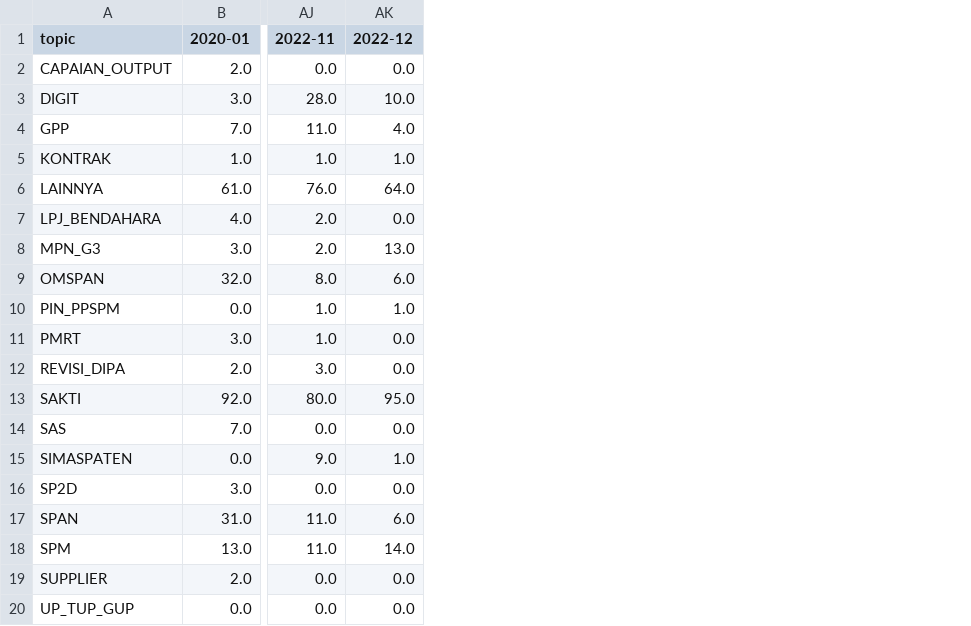
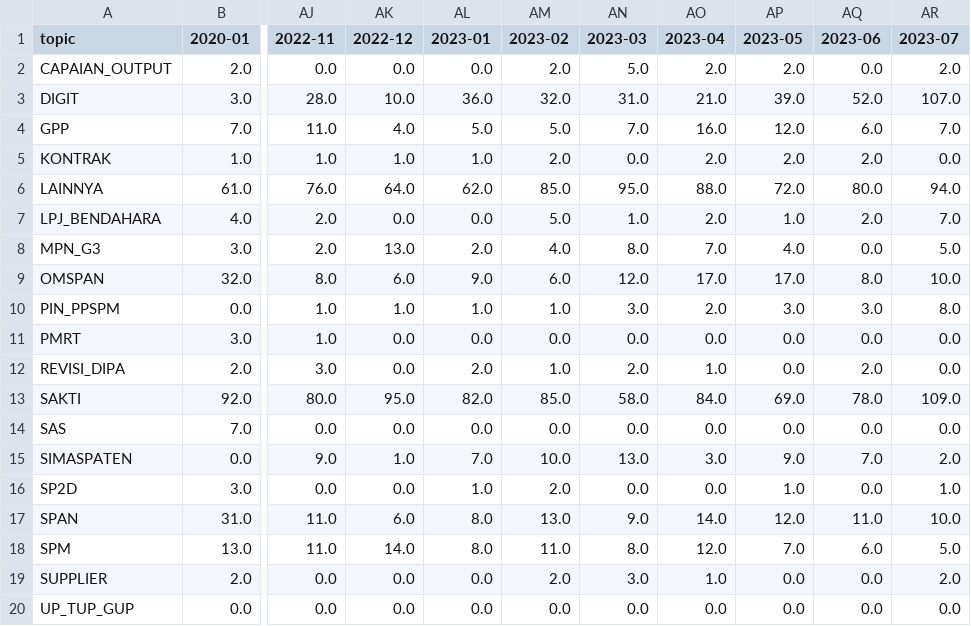
Before and after one commit to ariefkido/fiscal-service-intelligence, a CSV file: data/processed/heatmap_pivot.csv, drawn as a sheet; only a part is shown, gaps mark what is left out; the diff names each change by its address in the sheet, - before the commit and + after, or states it on an @@ line.

```diff
--- a/data/processed/heatmap_pivot.csv
+++ b/data/processed/heatmap_pivot.csv
+column AL (2023-01), rows 2-20: 0.0 | 36.0 | 5.0 | 1.0 | 62.0 | 0.0 | 2.0 | 9.0 | 1.0 | 0.0 | 2.0 | 82.0 | 0.0 | 7.0 | 1.0 | 8.0 | 8.0 | 0.0 | 0.0
+column AM (2023-02), rows 2-20: 2.0 | 32.0 | 5.0 | 2.0 | 85.0 | 5.0 | 4.0 | 6.0 | 1.0 | 0.0 | 1.0 | 85.0 | 0.0 | 10.0 | 2.0 | 13.0 | 11.0 | 2.0 | 0.0
+column AN (2023-03), rows 2-20: 5.0 | 31.0 | 7.0 | 0.0 | 95.0 | 1.0 | 8.0 | 12.0 | 3.0 | 0.0 | 2.0 | 58.0 | 0.0 | 13.0 | 0.0 | 9.0 | 8.0 | 3.0 | 0.0
+column AO (2023-04), rows 2-20: 2.0 | 21.0 | 16.0 | 2.0 | 88.0 | 2.0 | 7.0 | 17.0 | 2.0 | 0.0 | 1.0 | 84.0 | 0.0 | 3.0 | 0.0 | 14.0 | 12.0 | 1.0 | 0.0
+column AP (2023-05), rows 2-20: 2.0 | 39.0 | 12.0 | 2.0 | 72.0 | 1.0 | 4.0 | 17.0 | 3.0 | 0.0 | 0.0 | 69.0 | 0.0 | 9.0 | 1.0 | 12.0 | 7.0 | 0.0 | 0.0
+column AQ (2023-06), rows 2-20: 0.0 | 52.0 | 6.0 | 2.0 | 80.0 | 2.0 | 0.0 | 8.0 | 3.0 | 0.0 | 2.0 | 78.0 | 0.0 | 7.0 | 0.0 | 11.0 | 6.0 | 0.0 | 0.0
+column AR (2023-07), rows 2-20: 2.0 | 107.0 | 7.0 | 0.0 | 94.0 | 7.0 | 5.0 | 10.0 | 8.0 | 0.0 | 0.0 | 109.0 | 0.0 | 2.0 | 1.0 | 10.0 | 5.0 | 2.0 | 0.0
```
Also changed, not shown: data/processed/emerging_issue_dataset.csv, data/processed/heatmap_dataset.csv, 33 other files.
